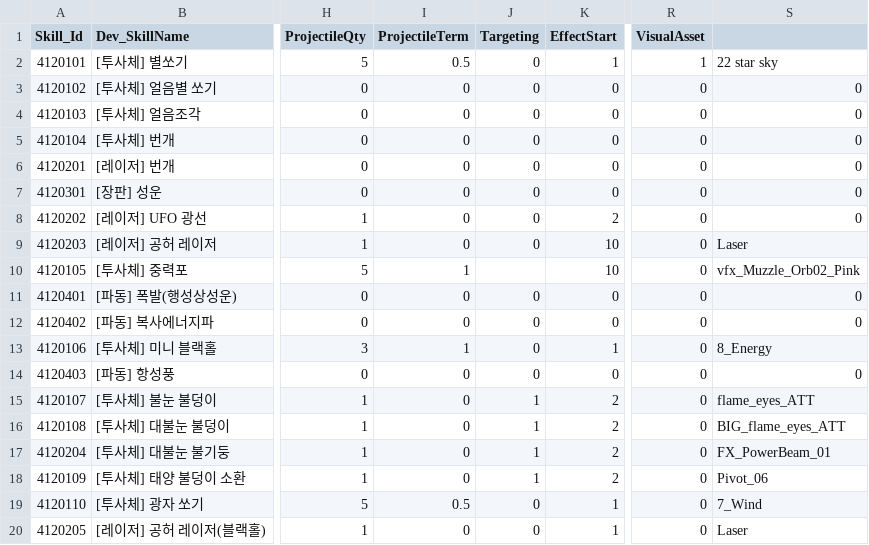
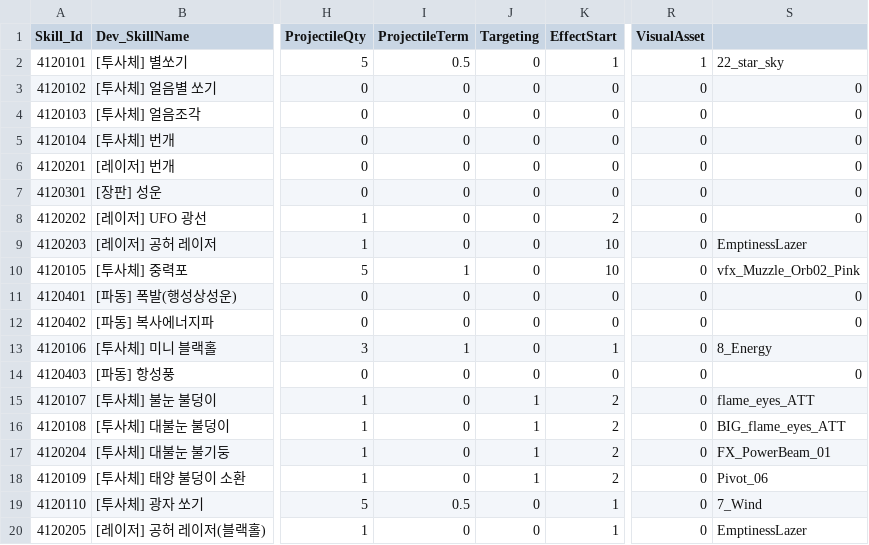
Before and after one commit to jeonglee22/MyPlanet, a CSV file: Assets/DataTables/SkillTable.csv, drawn as a sheet; only a part is shown, gaps mark what is left out; the diff names each change by its address in the sheet, - before the commit and + after, or states it on an @@ line.

```diff
--- a/Assets/DataTables/SkillTable.csv
+++ b/Assets/DataTables/SkillTable.csv
-S2: 22 star sky
+S2: 22_star_sky
-S9: Laser
+S9: EmptinessLazer
-J10 (Targeting): (empty)
+J10 (Targeting): 0
-S20: Laser
+S20: EmptinessLazer
```
Also changed, not shown: Assets/DataTables/EnemyTable.csv, Assets/DataTables/StageTable.csv, 1 other file.
